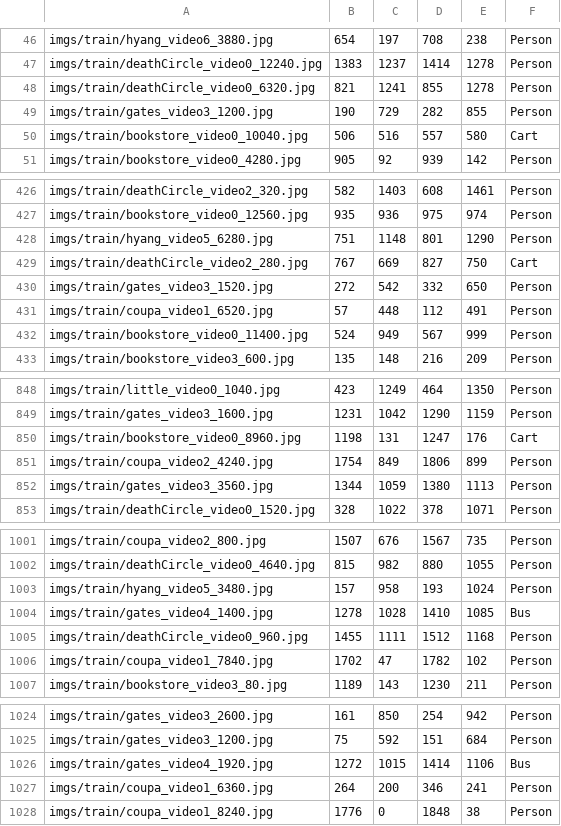
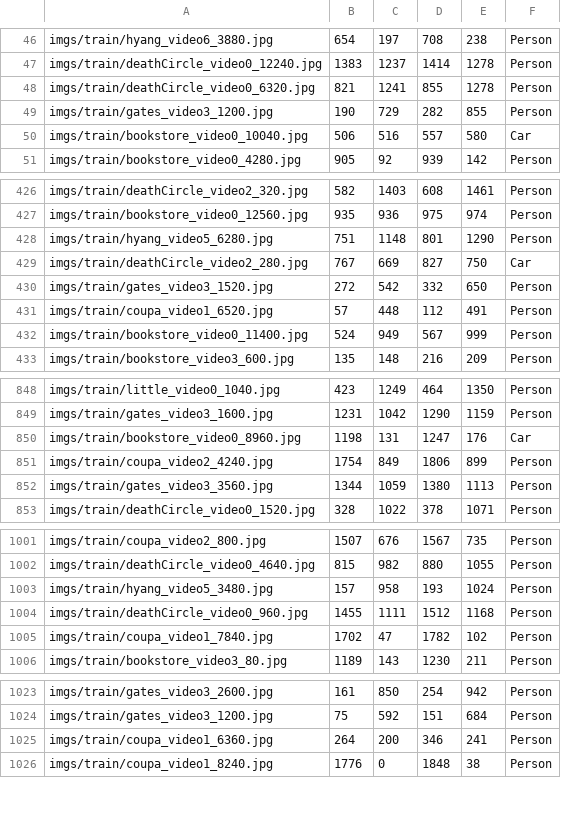
Before and after one commit to ChristosTrimas/ai-detection-systems, a CSV file: data/train_annotations.csv, drawn as a sheet; only a part is shown, gaps mark what is left out; the diff covers the shown part only.

Commit message:
correct train and test set

```diff
--- a/data/train_annotations.csv
+++ b/data/train_annotations.csv
@@ -49,3 +49,3 @@ imgs/train/deathCircle_video0_6320.jpg,821,1241,855,1278,Person
 imgs/train/gates_video3_1200.jpg,190,729,282,855,Person
-imgs/train/bookstore_video0_10040.jpg,506,516,557,580,Cart
+imgs/train/bookstore_video0_10040.jpg,506,516,557,580,Car
 imgs/train/bookstore_video0_4280.jpg,905,92,939,142,Person
@@ -428,3 +428,3 @@ imgs/train/bookstore_video0_12560.jpg,935,936,975,974,Person
 imgs/train/hyang_video5_6280.jpg,751,1148,801,1290,Person
-imgs/train/deathCircle_video2_280.jpg,767,669,827,750,Cart
+imgs/train/deathCircle_video2_280.jpg,767,669,827,750,Car
 imgs/train/gates_video3_1520.jpg,272,542,332,650,Person
@@ -849,3 +849,3 @@ imgs/train/little_video0_1040.jpg,423,1249,464,1350,Person
 imgs/train/gates_video3_1600.jpg,1231,1042,1290,1159,Person
-imgs/train/bookstore_video0_8960.jpg,1198,131,1247,176,Cart
+imgs/train/bookstore_video0_8960.jpg,1198,131,1247,176,Car
 imgs/train/coupa_video2_4240.jpg,1754,849,1806,899,Person
@@ -1003,3 +1003,2 @@ imgs/train/deathCircle_video0_4640.jpg,815,982,880,1055,Person
 imgs/train/hyang_video5_3480.jpg,157,958,193,1024,Person
-imgs/train/gates_video4_1400.jpg,1278,1028,1410,1085,Bus
 imgs/train/deathCircle_video0_960.jpg,1455,1111,1512,1168,Person
@@ -1025,3 +1024,2 @@ imgs/train/gates_video3_2600.jpg,161,850,254,942,Person
 imgs/train/gates_video3_1200.jpg,75,592,151,684,Person
-imgs/train/gates_video4_1920.jpg,1272,1015,1414,1106,Bus
 imgs/train/coupa_video1_6360.jpg,264,200,346,241,Person
```
Also changed, not shown: 3 edited cells elsewhere in this file, 1 other file.
